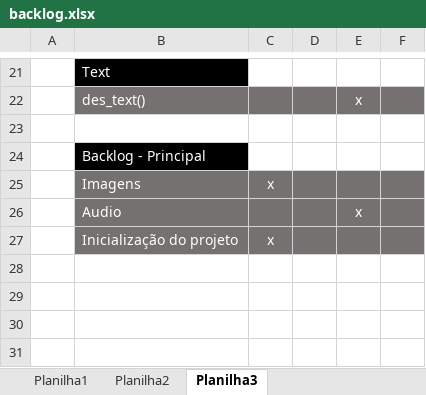
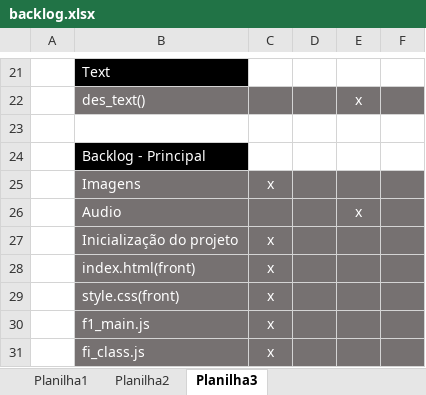
Before and after one commit to superontem/F1_novo, an Excel workbook: Documentacao/backlog.xlsx, sheet Planilha3, drawn as a sheet; only a part is shown, gaps mark what is left out; values as stored, in another font and other column widths than the file's, no borders; the diff names each change by its address in the sheet, - before the commit and + after, or states it on an @@ line.

```diff
--- a/Documentacao/backlog.xlsx (sheet Planilha3)
+++ b/Documentacao/backlog.xlsx (sheet Planilha3)
+row 28:  | index.html(front) | x
+row 29:  | style.css(front) | x
+row 30:  | f1_main.js | x
+row 31:  | fi_class.js | x
```
Also changed, not shown: 4 other files.
